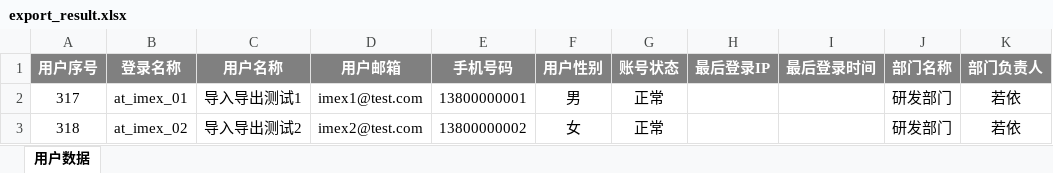
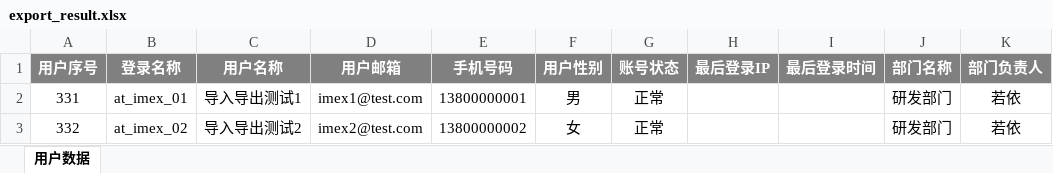
Before and after one commit to PasserByNaOH/ruoyi-testing-frame, an Excel workbook: data/excel/export_result.xlsx, sheet 用户数据, drawn as a sheet; values as stored, in another font and other column widths than the file's, no borders; the diff names each change by its address in the sheet, - before the commit and + after, or states it on an @@ line.

Commit message:
feat: 系统管理核心链路业务流程测试 + auth_user 解耦
- 新增 test_business/ — 6 步核心链路（创建角色→创建用户→删用户→删角色）
- 步骤间通过 extract → runtime.yaml → ${get_runtime(key)} 串联数据
- specification_yaml 移除 auth_user 逻辑及 redis_client 参数
- specification_export 移除未使用的 redis_client 参数
- 44/44 passed（42 role + 1 excel + 1 business flow）

```diff
--- a/data/excel/export_result.xlsx (sheet 用户数据)
+++ b/data/excel/export_result.xlsx (sheet 用户数据)
-A2 (用户序号): 317
+A2 (用户序号): 331
-A3 (用户序号): 318
+A3 (用户序号): 332
```
Also changed, not shown: data/excel/import_input.xlsx, 6 other files.
